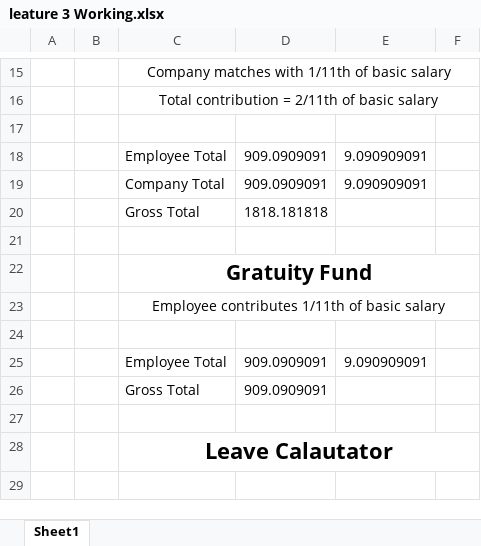
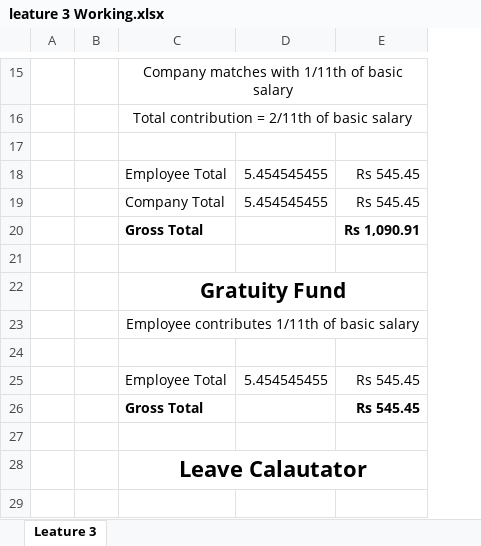
Before and after one commit to AhmerAli1813/Study, an Excel workbook: VU uni notes/MTH302/Notes/leature 3 Working.xlsx, sheet Leature 3, drawn as a sheet; only a part is shown, gaps mark what is left out; values as stored, in another font and other column widths than the file's, no borders; removed rows and columns are numbered as before the commit, all else as after; the diff covers the shown part only; the diff names each change by its address in the sheet, - before the commit and + after, or states it on an @@ line.

Commit message:
Leature 3 Complete

```diff
--- a/VU uni notes/MTH302/Notes/leature 3 Working.xlsx (sheet Leature 3)
+++ b/VU uni notes/MTH302/Notes/leature 3 Working.xlsx (sheet Leature 3)
-sheet tab: Sheet1
+sheet tab: Leature 3
-column B, empty
+column B, empty
-column E, rows 18-25: 9.090909091 | 9.090909091 |  |  |  |  |  | 9.090909091
-column F, empty
+column E, rows 18-26: Rs 545.45 | Rs 545.45 | Rs 1,090.91 |  |  |  |  | Rs 545.45 | Rs 545.45
-D18:D19: 909.0909091
+D18:D19: 5.454545455
-C20 bold: off
+C20 bold: on
-D20: 1818.181818
+D20: (empty)
-D25: 909.0909091
+D25: 5.454545455
-C26 bold: off
+C26 bold: on
-D26: 909.0909091
+D26: (empty)
```
Also changed, not shown: 8 added rows, 7 removed rows, 5 edited cells and cell formats elsewhere in this sheet, 4 other files.
